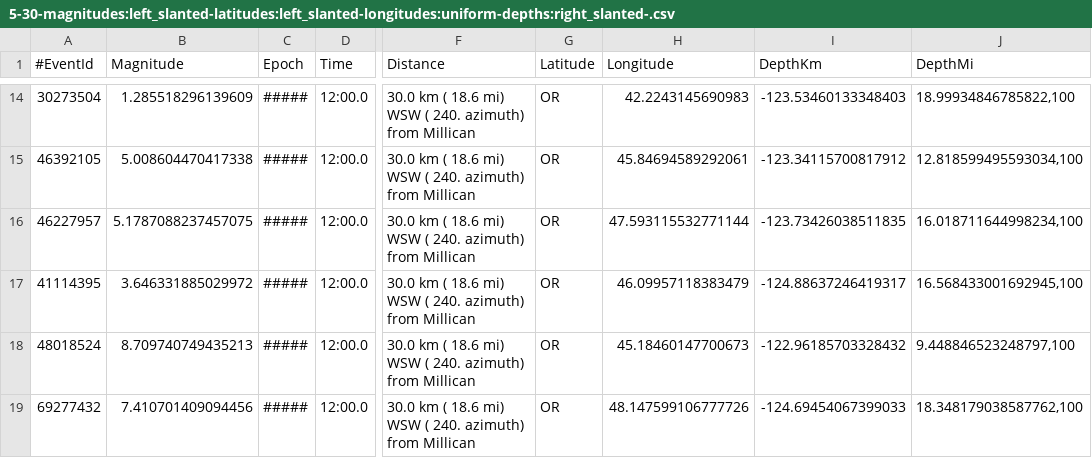
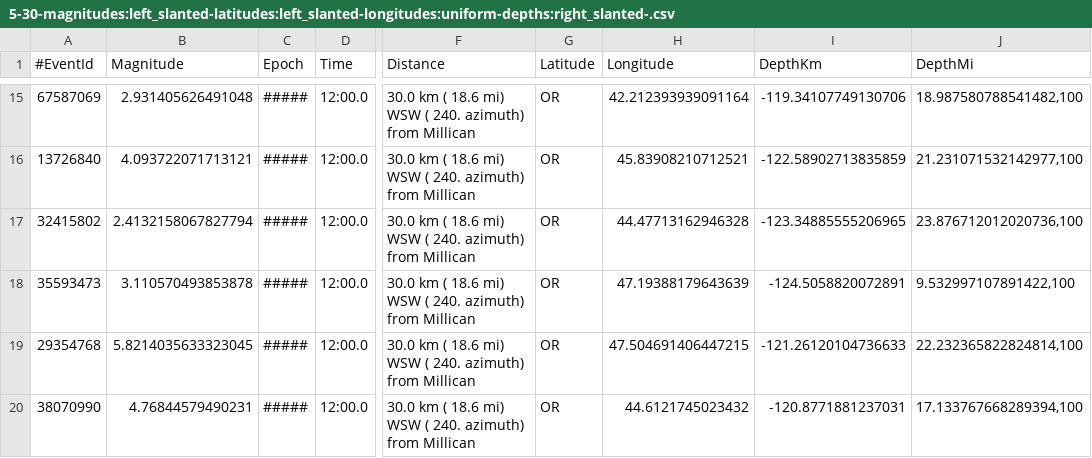
Before and after one commit to TestCreator/GenSequence, a CSV file: cases1/5-30-magnitudes:left_slanted-latitudes:left_slanted-longitudes:uniform-depths:right_slanted-.csv, drawn as a sheet; only a part is shown, gaps mark what is left out; addresses are those after the commit; the diff covers the shown part only; the diff names each change by its address in the sheet, - before the commit and + after, or states it on an @@ line.

```diff
--- a/cases1/5-30-magnitudes:left_slanted-latitudes:left_slanted-longitudes:uniform-depths:right_slanted-.csv
+++ b/cases1/5-30-magnitudes:left_slanted-latitudes:left_slanted-longitudes:uniform-depths:right_slanted-.csv
-A15 (#EventId): 30273504
+A15 (#EventId): 67587069
-B15 (Magnitude): 1.285518296139609
+B15 (Magnitude): 2.931405626491048
-H15 (Longitude): 42.2243145690983
+H15 (Longitude): 42.212393939091164
-I15 (DepthKm): -123.53460133348403
+I15 (DepthKm): -119.34107749130706
-J15 (DepthMi): 18.99934846785822,100
+J15 (DepthMi): 18.987580788541482,100
-A16 (#EventId): 46392105
+A16 (#EventId): 13726840
-B16 (Magnitude): 5.008604470417338
+B16 (Magnitude): 4.093722071713121
-H16 (Longitude): 45.84694589292061
+H16 (Longitude): 45.83908210712521
-I16 (DepthKm): -123.34115700817912
+I16 (DepthKm): -122.58902713835859
-J16 (DepthMi): 12.818599495593034,100
+J16 (DepthMi): 21.231071532142977,100
-A17 (#EventId): 46227957
+A17 (#EventId): 32415802
-B17 (Magnitude): 5.1787088237457075
+B17 (Magnitude): 2.4132158067827794
-H17 (Longitude): 47.593115532771144
+H17 (Longitude): 44.47713162946328
-I17 (DepthKm): -123.73426038511835
+I17 (DepthKm): -123.34885555206965
-J17 (DepthMi): 16.018711644998234,100
+J17 (DepthMi): 23.876712012020736,100
-A18 (#EventId): 41114395
+A18 (#EventId): 35593473
-B18 (Magnitude): 3.646331885029972
+B18 (Magnitude): 3.110570493853878
-H18 (Longitude): 46.09957118383479
+H18 (Longitude): 47.19388179643639
-I18 (DepthKm): -124.88637246419317
+I18 (DepthKm): -124.5058820072891
-J18 (DepthMi): 16.568433001692945,100
+J18 (DepthMi): 9.532997107891422,100
-A19 (#EventId): 48018524
+A19 (#EventId): 29354768
-B19 (Magnitude): 8.709740749435213
+B19 (Magnitude): 5.8214035633323045
-H19 (Longitude): 45.18460147700673
+H19 (Longitude): 47.504691406447215
-I19 (DepthKm): -122.96185703328432
+I19 (DepthKm): -121.26120104736633
-J19 (DepthMi): 9.448846523248797,100
+J19 (DepthMi): 22.232365822824814,100
-A20 (#EventId): 69277432
+A20 (#EventId): 38070990
-B20 (Magnitude): 7.410701409094456
+B20 (Magnitude): 4.76844579490231
-H20 (Longitude): 48.147599106777726
+H20 (Longitude): 44.6121745023432
-I20 (DepthKm): -124.69454067399033
+I20 (DepthKm): -120.8771881237031
-J20 (DepthMi): 18.348179038587762,100
+J20 (DepthMi): 17.133767668289394,100
```
Also changed, not shown: 1 added row, 1 removed row and 115 edited cells elsewhere in this file, cases1/1-70-magnitudes:uniform-latitudes:uniform-longitudes:uniform-depths:uniform-.csv, cases1/2-30-magnitudes:right_slanted-latitudes:right_slanted-longitudes:left_slanted-depths:uniform-.csv, 19 other files.
